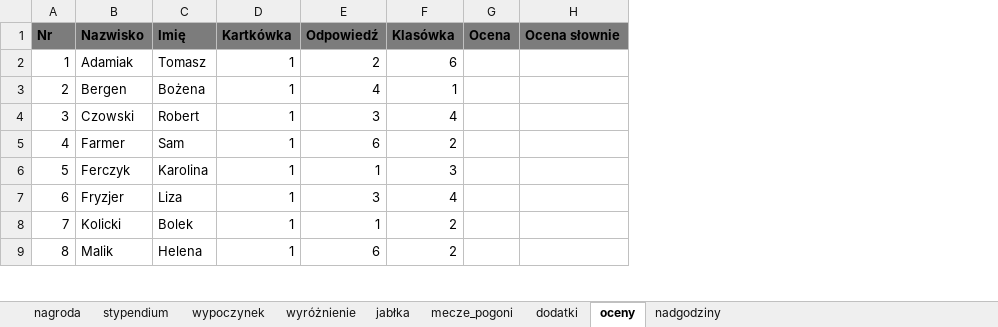
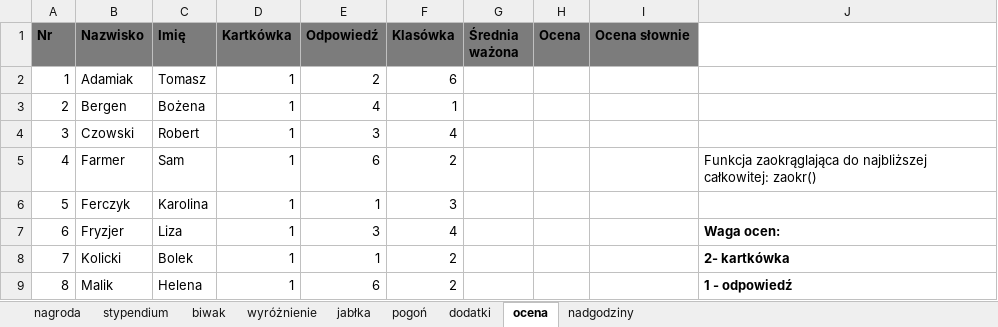
Before and after one commit to RafalSpr/Liceum, an Excel workbook: 4/arkusz4.xlsx, sheet ocena, drawn as a sheet; only a part is shown; values as stored, in another font and other column widths than the file's, no borders; charts and pictures not drawn; the diff names each change by its address in the sheet, - before the commit and + after, or states it on an @@ line.

```diff
--- a/4/arkusz4.xlsx (sheet ocena)
+++ b/4/arkusz4.xlsx (sheet ocena)
-sheet tab: wypoczynek
+sheet tab: biwak
-sheet tab: mecze_pogoni
+sheet tab: pogoń
-sheet tab: oceny
+sheet tab: ocena
+column G (Średnia ważona), empty
+column J, rows 5-9: Funkcja zaokrąglająca do najbliższej całkowitej: zaokr() |  | Waga ocen: | 2- kartkówka | 1 - odpowiedź
```
Also changed, not shown: sheet nagroda, sheet wyróżnienie, sheet biwak, sheet stypendium, sheet nadgodziny, sheet pogoń, 1 more sheet, charts or pictures, 1 other file.
